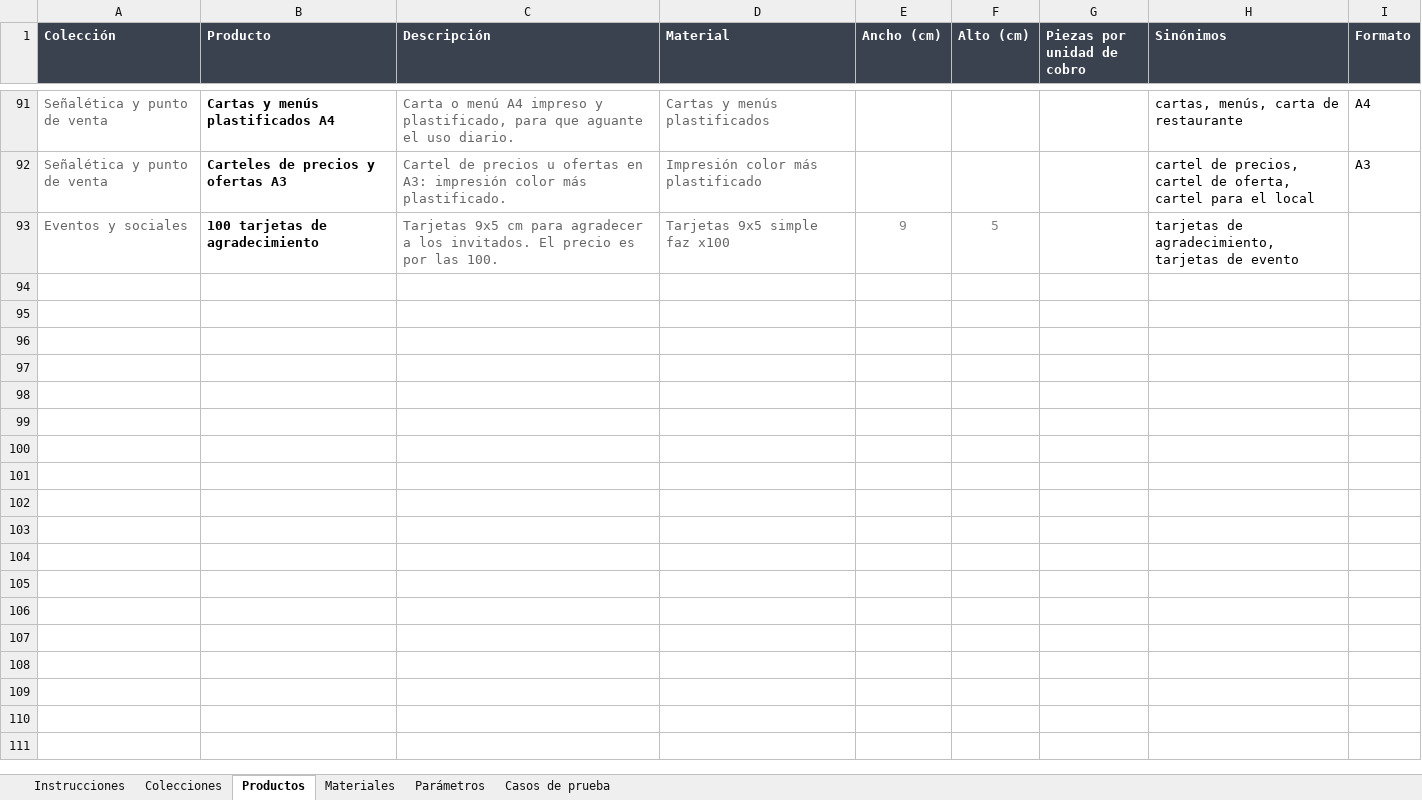
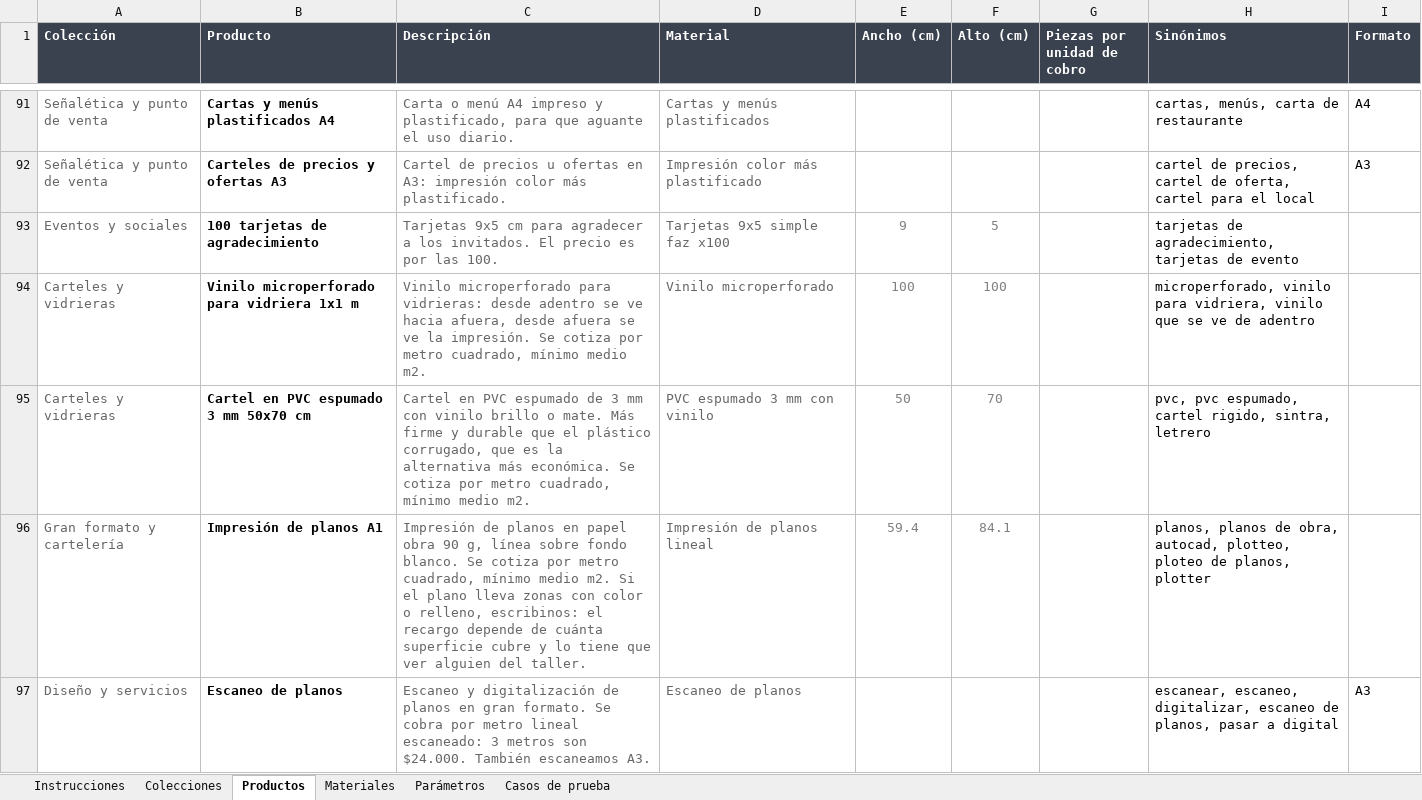
Before and after one commit to MartinFernandezSantia/AI-OS, an Excel workbook: project-context/TerminalGrafica/whatsapp-rag/Catalogo-TG-v3.xlsx, sheet Productos, drawn as a sheet; only a part is shown, gaps mark what is left out; values as stored, in another font and other column widths than the file's, no borders; the diff covers the shown part only; the diff names each change by its address in the sheet, - before the commit and + after, or states it on an @@ line.

```diff
--- a/project-context/TerminalGrafica/whatsapp-rag/Catalogo-TG-v3.xlsx (sheet Productos)
+++ b/project-context/TerminalGrafica/whatsapp-rag/Catalogo-TG-v3.xlsx (sheet Productos)
+row 94: Carteles y vidrieras | Vinilo microperforado para vidriera 1x1 m | Vinilo microperforado para vidrieras: desde adentro se ve hacia afuera, desde afuera se ve la impresión. Se cotiza por metro cuadrado, mínimo medio m2. | Vinilo microperforado | 100 | 100 |  | microperforado, vinilo para vidriera, vinilo que se ve de adentro
+row 95: Carteles y vidrieras | Cartel en PVC espumado 3 mm 50x70 cm | Cartel en PVC espumado de 3 mm con vinilo brillo o mate. Más firme y durable que el plástico corrugado, que es la alternativa más económica. Se cotiza por metro cuadrado, mínimo medio m2. | PVC espumado 3 mm con vinilo | 50 | 70 |  | pvc, pvc espumado, cartel rigido, sintra, letrero
+row 96: Gran formato y cartelería | Impresión de planos A1 | Impresión de planos en papel obra 90 g, línea sobre fondo blanco. Se cotiza por metro cuadrado, mínimo medio m2. Si el plano lleva zonas con color o relleno, escribinos: el recargo depende de cuánta superficie cubre y lo tiene que ver alguien del taller. | Impresión de planos lineal | 59.4 | 84.1 |  | planos, planos de obra, autocad, plotteo, ploteo de planos, plotter
+row 97: Diseño y servicios | Escaneo de planos | Escaneo y digitalización de planos en gran formato. Se cobra por metro lineal escaneado: 3 metros son $24.000. También escaneamos A3. | Escaneo de planos |  |  |  | escanear, escaneo, digitalizar, escaneo de planos, pasar a digital | A3
```
Also changed, not shown: 3 added rows elsewhere in this sheet, sheet Casos de prueba, sheet Materiales, sheet Colecciones, 5 other files.
